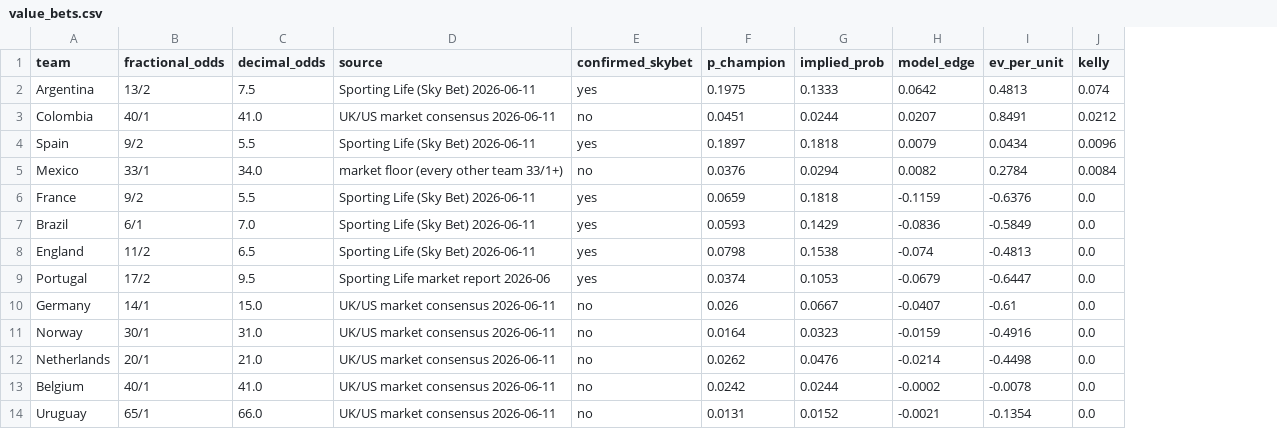
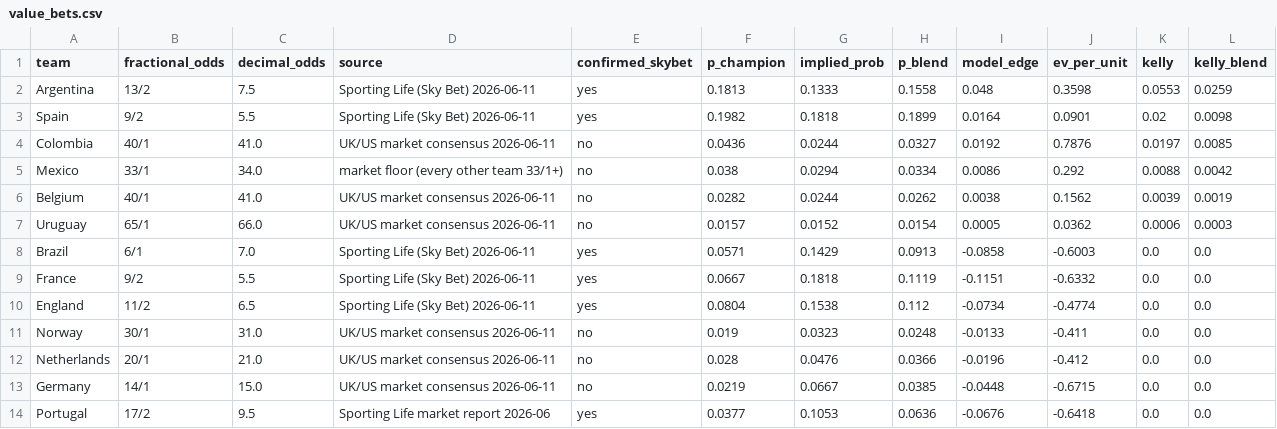
Before and after one commit to JustusVermaakSkystrm/ig-trading-bot, a CSV file: worldcup/outputs/value_bets.csv, drawn as a sheet; removed rows and columns are numbered as before the commit, all else as after; the diff names each change by its address in the sheet, - before the commit and + after, or states it on an @@ line.

```diff
--- a/worldcup/outputs/value_bets.csv
+++ b/worldcup/outputs/value_bets.csv
+column H (p_blend), rows 2-3: 0.1558 | 0.1899; row 5: 0.0334; row 8: 0.0913; rows 10-12: 0.112 | 0.0248 | 0.0366
+column L (kelly_blend), rows 2-3: 0.0259 | 0.0098; row 5: 0.0042; row 8: 0.0; rows 10-12: all 0.0
-F2 (p_champion): 0.1975
+F2 (p_champion): 0.1813
-I2 (model_edge): 0.0642
+I2 (model_edge): 0.048
-J2 (ev_per_unit): 0.4813
+J2 (ev_per_unit): 0.3598
-K2 (kelly): 0.074
+K2 (kelly): 0.0553
-row 3: Colombia | 40/1 | 41.0 | UK/US market consensus 2026-06-11 | no | 0.0451 | 0.0244 | 0.0207 | 0.8491 | 0.0212
-F3 (p_champion): 0.1897
+F3 (p_champion): 0.1982
-I3 (model_edge): 0.0079
+I3 (model_edge): 0.0164
-J3 (ev_per_unit): 0.0434
+J3 (ev_per_unit): 0.0901
-K3 (kelly): 0.0096
+K3 (kelly): 0.02
+row 4: Colombia | 40/1 | 41.0 | UK/US market consensus 2026-06-11 | no | 0.0436 | 0.0244 | 0.0327 | 0.0192 | 0.7876 | 0.0197 | 0.0085
-F5 (p_champion): 0.0376
+F5 (p_champion): 0.038
-I5 (model_edge): 0.0082
+I5 (model_edge): 0.0086
-J5 (ev_per_unit): 0.2784
+J5 (ev_per_unit): 0.292
-K5 (kelly): 0.0084
+K5 (kelly): 0.0088
-row 6: France | 9/2 | 5.5 | Sporting Life (Sky Bet) 2026-06-11 | yes | 0.0659 | 0.1818 | -0.1159 | -0.6376 | 0.0
+row 6: Belgium | 40/1 | 41.0 | UK/US market consensus 2026-06-11 | no | 0.0282 | 0.0244 | 0.0262 | 0.0038 | 0.1562 | 0.0039 | 0.0019
+row 7: Uruguay | 65/1 | 66.0 | UK/US market consensus 2026-06-11 | no | 0.0157 | 0.0152 | 0.0154 | 0.0005 | 0.0362 | 0.0006 | 0.0003
-F8 (p_champion): 0.0593
+F8 (p_champion): 0.0571
-I8 (model_edge): -0.0836
+I8 (model_edge): -0.0858
-J8 (ev_per_unit): -0.5849
+J8 (ev_per_unit): -0.6003
+row 9: France | 9/2 | 5.5 | Sporting Life (Sky Bet) 2026-06-11 | yes | 0.0667 | 0.1818 | 0.1119 | -0.1151 | -0.6332 | 0.0 | 0.0
-F10 (p_champion): 0.0798
+F10 (p_champion): 0.0804
-I10 (model_edge): -0.074
+I10 (model_edge): -0.0734
-J10 (ev_per_unit): -0.4813
+J10 (ev_per_unit): -0.4774
-row 9: Portugal | 17/2 | 9.5 | Sporting Life market report 2026-06 | yes | 0.0374 | 0.1053 | -0.0679 | -0.6447 | 0.0
-row 10: Germany | 14/1 | 15.0 | UK/US market consensus 2026-06-11 | no | 0.026 | 0.0667 | -0.0407 | -0.61 | 0.0
-F11 (p_champion): 0.0164
+F11 (p_champion): 0.019
-I11 (model_edge): -0.0159
+I11 (model_edge): -0.0133
-J11 (ev_per_unit): -0.4916
+J11 (ev_per_unit): -0.411
-F12 (p_champion): 0.0262
+F12 (p_champion): 0.028
-I12 (model_edge): -0.0214
+I12 (model_edge): -0.0196
-J12 (ev_per_unit): -0.4498
+J12 (ev_per_unit): -0.412
-row 13: Belgium | 40/1 | 41.0 | UK/US market consensus 2026-06-11 | no | 0.0242 | 0.0244 | -0.0002 | -0.0078 | 0.0
-row 14: Uruguay | 65/1 | 66.0 | UK/US market consensus 2026-06-11 | no | 0.0131 | 0.0152 | -0.0021 | -0.1354 | 0.0
+row 13: Germany | 14/1 | 15.0 | UK/US market consensus 2026-06-11 | no | 0.0219 | 0.0667 | 0.0385 | -0.0448 | -0.6715 | 0.0 | 0.0
+row 14: Portugal | 17/2 | 9.5 | Sporting Life market report 2026-06 | yes | 0.0377 | 0.1053 | 0.0636 | -0.0676 | -0.6418 | 0.0 | 0.0
```
Also changed, not shown: worldcup/outputs/match_probabilities.csv, worldcup/outputs/site/match_probabilities.csv, 15 other files.
